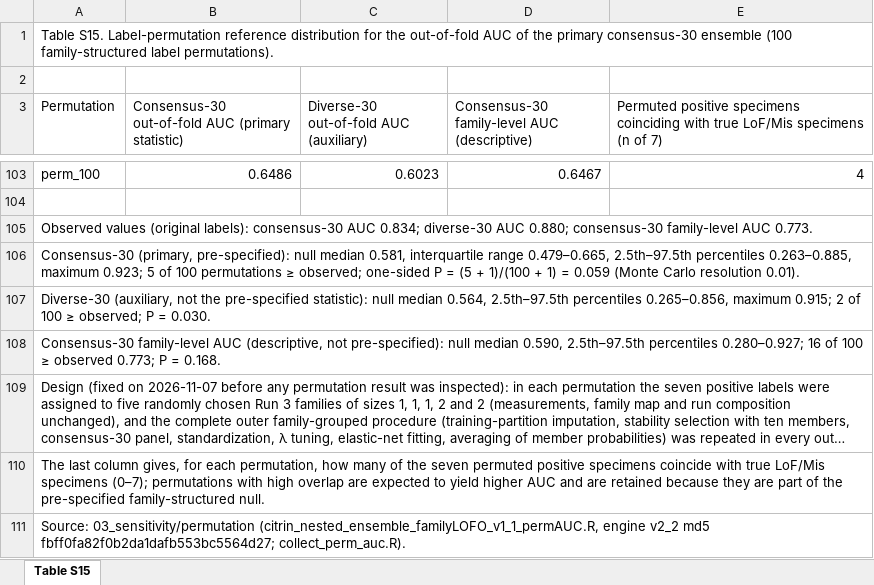
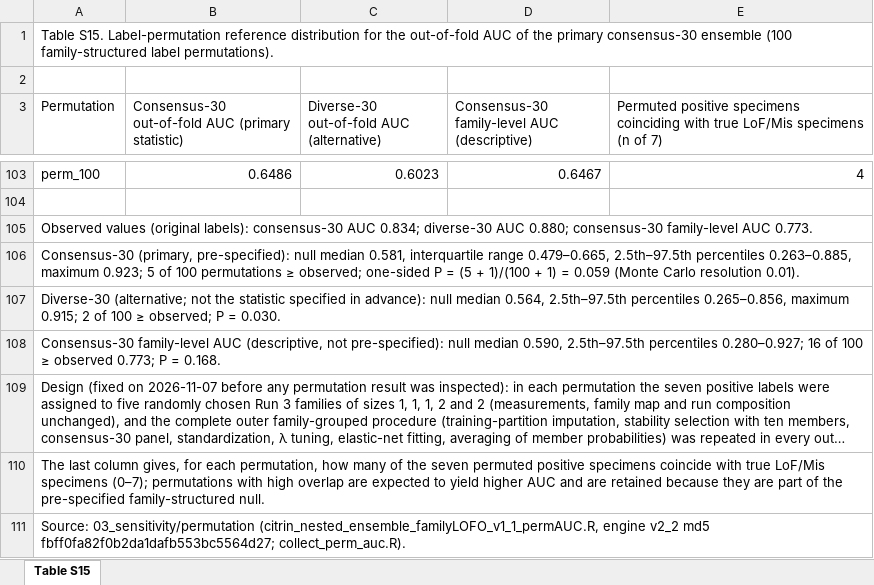
Before and after one commit to Yoichi-Wada/citrin-dbs-proteomics, an Excel workbook: 03_sensitivity/permutation/results/TableS15_permutation_ensemble_AUC.xlsx, sheet Table S15, drawn as a sheet; only a part is shown, gaps mark what is left out; long unchanged cells end in …; values as stored, in another font and other column widths than the file's, no borders; the diff names each change by its address in the sheet, - before the commit and + after, or states it on an @@ line.

Commit message:
Update figures, tables and scripts to the revised manuscript
- Group labels, headings and wording of the figures and tables follow
  the revised manuscript: healthy controls, carriers, LoF/LoF, LoF/Mis
  and disease controls, with LoF/LoF and LoF/Mis under the heading
  "Citrin deficiency" in Fig. 2A-2C; "analytical run" in place of
  "batch" (Fig. S1); wording of Fig. S2, S4, S7, S8 and of Tables S15
  and S24.
- 06_RNAseq: the shrunken log2 fold change is always computed with the
  DESeq2 normal estimator, so the result does not depend on whether
  apeglm is installed; the figures of the primary run (Fig. S9-S11) are
  written without the run tag in their titles.
- Regenerated the affected figures and tables; MANIFEST.md5 updated.

No numerical result changes.

```diff
--- a/03_sensitivity/permutation/results/TableS15_permutation_ensemble_AUC.xlsx (sheet Table S15)
+++ b/03_sensitivity/permutation/results/TableS15_permutation_ensemble_AUC.xlsx (sheet Table S15)
-C3: Diverse-30 out-of-fold AUC (auxiliary)
+C3: Diverse-30 out-of-fold AUC (alternative)
-A107 (Permutation): Diverse-30 (auxiliary, not the pre-specified statistic): null median…
+A107 (Permutation): Diverse-30 (alternative; not the statistic specified in advance): null median…
```
Also changed, not shown: 04_SLC25A13_measurement/results/TableS_SLC25A13_alone_AUC.xlsx, 39 other files.
